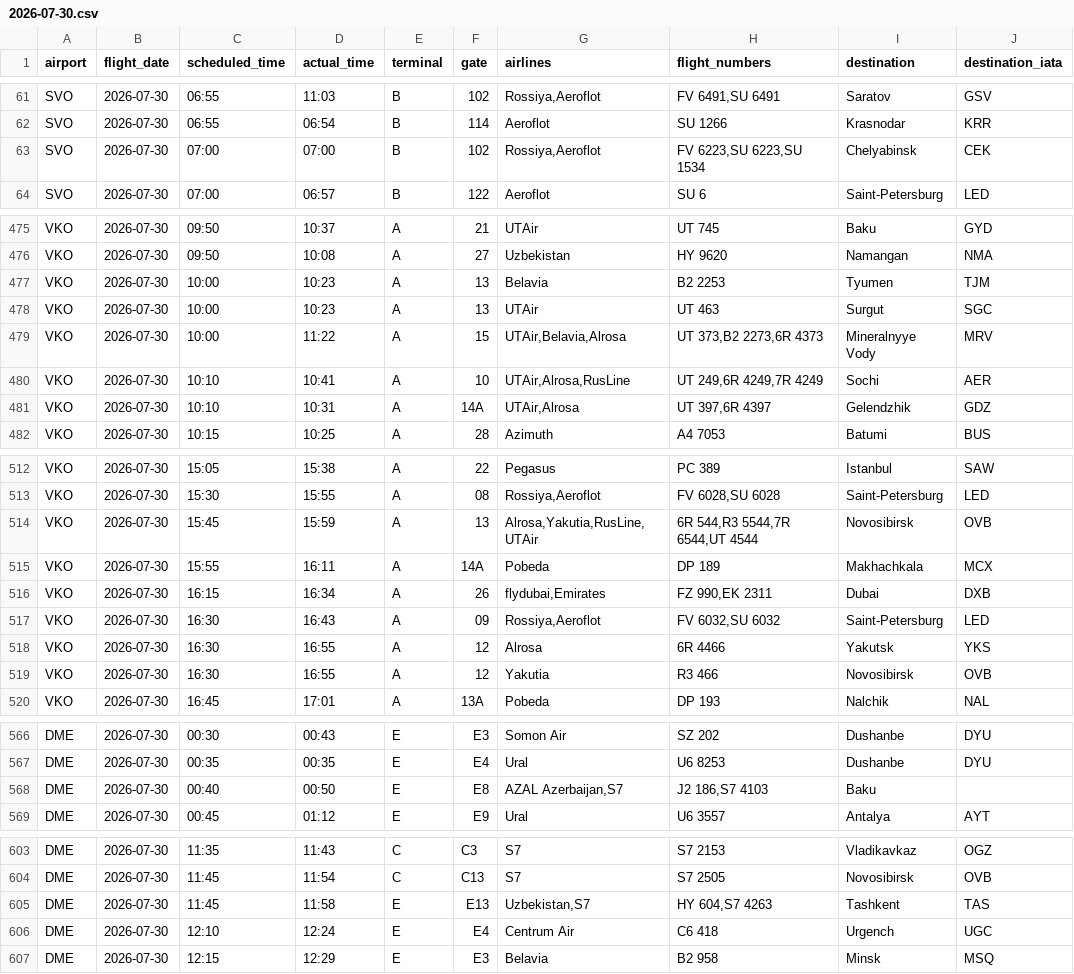
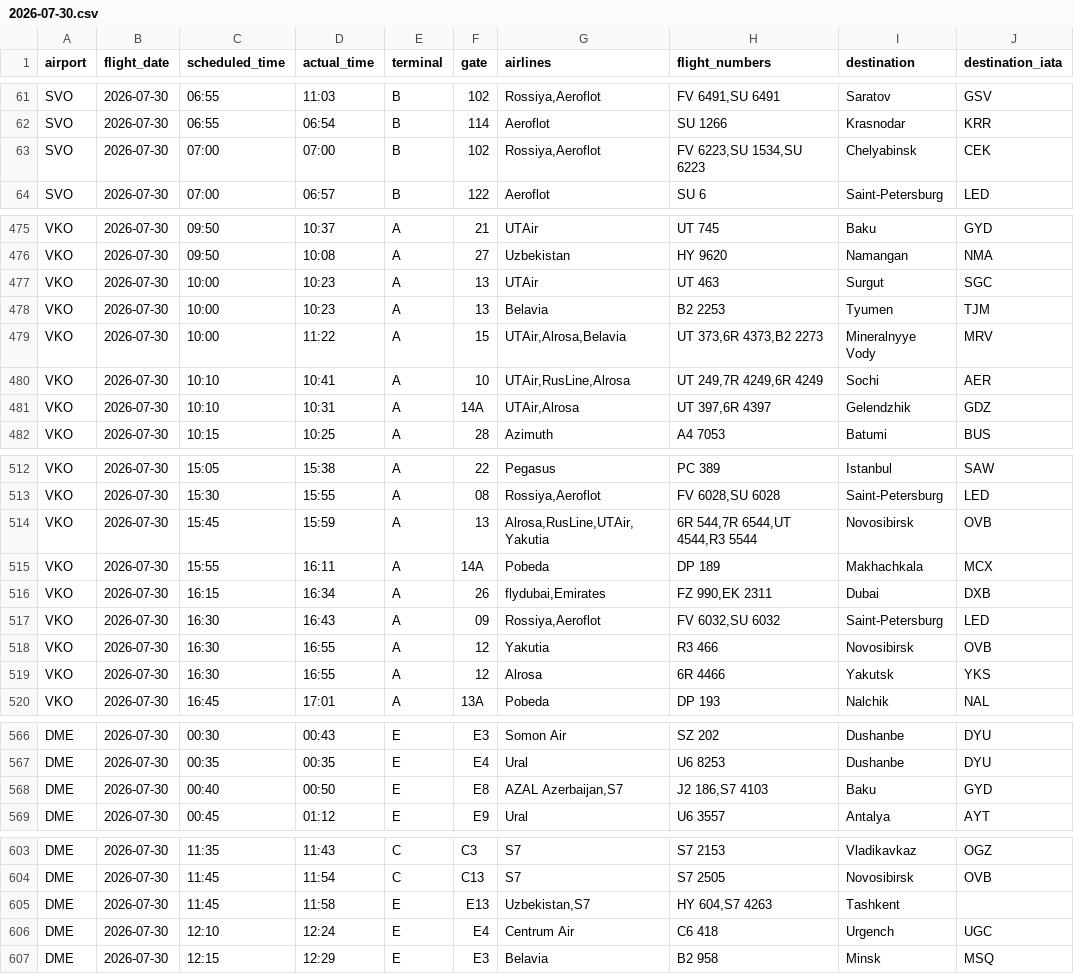
Before and after one commit to vitdmit/moscow-airports-botCLaude, a CSV file: data/daily/2026-07-30.csv, drawn as a sheet; only a part is shown, gaps mark what is left out; the diff covers the shown part only.

```diff
--- a/data/daily/2026-07-30.csv
+++ b/data/daily/2026-07-30.csv
@@ -62,3 +62,3 @@ SVO,2026-07-30,06:55,11:03,B,102,"Rossiya,Aeroflot","FV 6491,SU 6491",Saratov,GS
 SVO,2026-07-30,06:55,06:54,B,114,Aeroflot,SU 1266,Krasnodar,KRR
-SVO,2026-07-30,07:00,07:00,B,102,"Rossiya,Aeroflot","FV 6223,SU 6223,SU 1534",Chelyabinsk,CEK
+SVO,2026-07-30,07:00,07:00,B,102,"Rossiya,Aeroflot","FV 6223,SU 1534,SU 6223",Chelyabinsk,CEK
 SVO,2026-07-30,07:00,06:57,B,122,Aeroflot,SU 6,Saint-Petersburg,LED
@@ -476,6 +476,6 @@ VKO,2026-07-30,09:50,10:37,A,21,UTAir,UT 745,Baku,GYD
 VKO,2026-07-30,09:50,10:08,A,27,Uzbekistan,HY 9620,Namangan,NMA
+VKO,2026-07-30,10:00,10:23,A,13,UTAir,UT 463,Surgut,SGC
 VKO,2026-07-30,10:00,10:23,A,13,Belavia,B2 2253,Tyumen,TJM
-VKO,2026-07-30,10:00,10:23,A,13,UTAir,UT 463,Surgut,SGC
-VKO,2026-07-30,10:00,11:22,A,15,"UTAir,Belavia,Alrosa","UT 373,B2 2273,6R 4373",Mineralnyye Vody,MRV
-VKO,2026-07-30,10:10,10:41,A,10,"UTAir,Alrosa,RusLine","UT 249,6R 4249,7R 4249",Sochi,AER
+VKO,2026-07-30,10:00,11:22,A,15,"UTAir,Alrosa,Belavia","UT 373,6R 4373,B2 2273",Mineralnyye Vody,MRV
+VKO,2026-07-30,10:10,10:41,A,10,"UTAir,RusLine,Alrosa","UT 249,7R 4249,6R 4249",Sochi,AER
 VKO,2026-07-30,10:10,10:31,A,14A,"UTAir,Alrosa","UT 397,6R 4397",Gelendzhik,GDZ
@@ -513,3 +513,3 @@ VKO,2026-07-30,15:05,15:38,A,22,Pegasus,PC 389,Istanbul,SAW
 VKO,2026-07-30,15:30,15:55,A,08,"Rossiya,Aeroflot","FV 6028,SU 6028",Saint-Petersburg,LED
-VKO,2026-07-30,15:45,15:59,A,13,"Alrosa,Yakutia,RusLine,UTAir","6R 544,R3 5544,7R 6544,UT 4544",Novosibirsk,OVB
+VKO,2026-07-30,15:45,15:59,A,13,"Alrosa,RusLine,UTAir,Yakutia","6R 544,7R 6544,UT 4544,R3 5544",Novosibirsk,OVB
 VKO,2026-07-30,15:55,16:11,A,14A,Pobeda,DP 189,Makhachkala,MCX
@@ -517,4 +517,4 @@ VKO,2026-07-30,16:15,16:34,A,26,"flydubai,Emirates","FZ 990,EK 2311",Dubai,DXB
 VKO,2026-07-30,16:30,16:43,A,09,"Rossiya,Aeroflot","FV 6032,SU 6032",Saint-Petersburg,LED
+VKO,2026-07-30,16:30,16:55,A,12,Yakutia,R3 466,Novosibirsk,OVB
 VKO,2026-07-30,16:30,16:55,A,12,Alrosa,6R 4466,Yakutsk,YKS
-VKO,2026-07-30,16:30,16:55,A,12,Yakutia,R3 466,Novosibirsk,OVB
 VKO,2026-07-30,16:45,17:01,A,13A,Pobeda,DP 193,Nalchik,NAL
@@ -567,3 +567,3 @@ DME,2026-07-30,00:30,00:43,E,E3,Somon Air,SZ 202,Dushanbe,DYU
 DME,2026-07-30,00:35,00:35,E,E4,Ural,U6 8253,Dushanbe,DYU
-DME,2026-07-30,00:40,00:50,E,E8,"AZAL Azerbaijan,S7","J2 186,S7 4103",Baku,
+DME,2026-07-30,00:40,00:50,E,E8,"AZAL Azerbaijan,S7","J2 186,S7 4103",Baku,GYD
 DME,2026-07-30,00:45,01:12,E,E9,Ural,U6 3557,Antalya,AYT
@@ -604,3 +604,3 @@ DME,2026-07-30,11:35,11:43,C,C3,S7,S7 2153,Vladikavkaz,OGZ
 DME,2026-07-30,11:45,11:54,C,C13,S7,S7 2505,Novosibirsk,OVB
-DME,2026-07-30,11:45,11:58,E,E13,"Uzbekistan,S7","HY 604,S7 4263",Tashkent,TAS
+DME,2026-07-30,11:45,11:58,E,E13,"Uzbekistan,S7","HY 604,S7 4263",Tashkent,
 DME,2026-07-30,12:10,12:24,E,E4,Centrum Air,C6 418,Urgench,UGC
```
Also changed, not shown: 1 edited cell elsewhere in this file, 1 other file.
